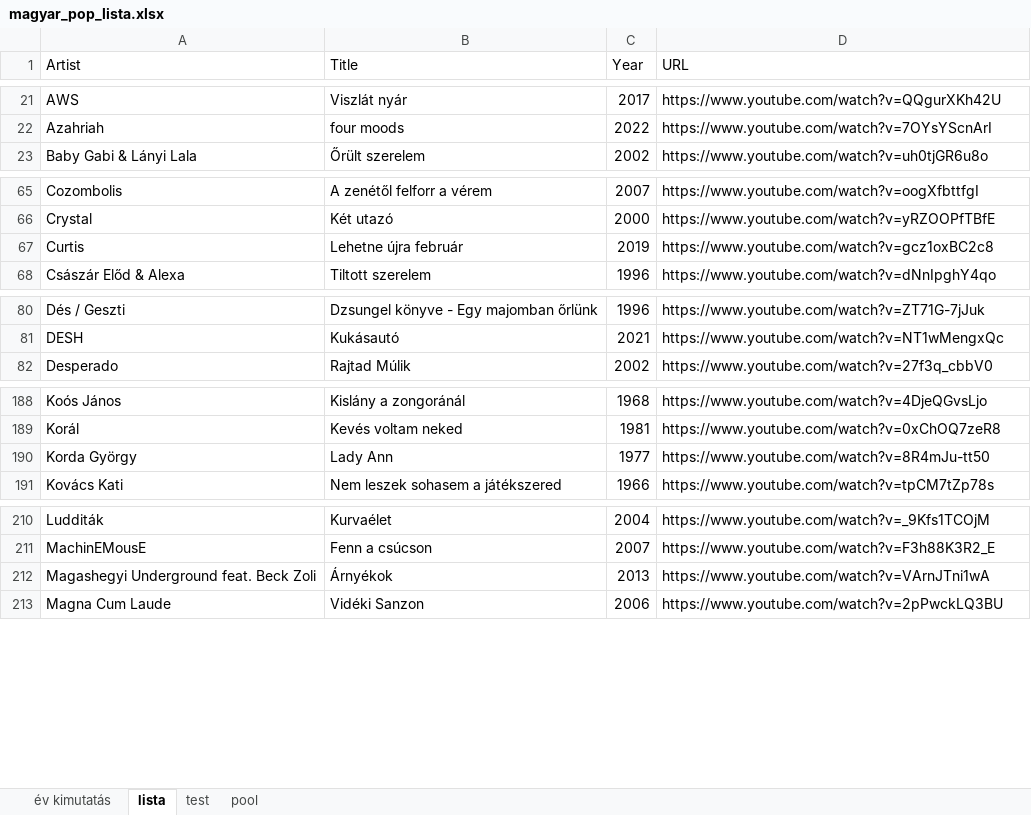
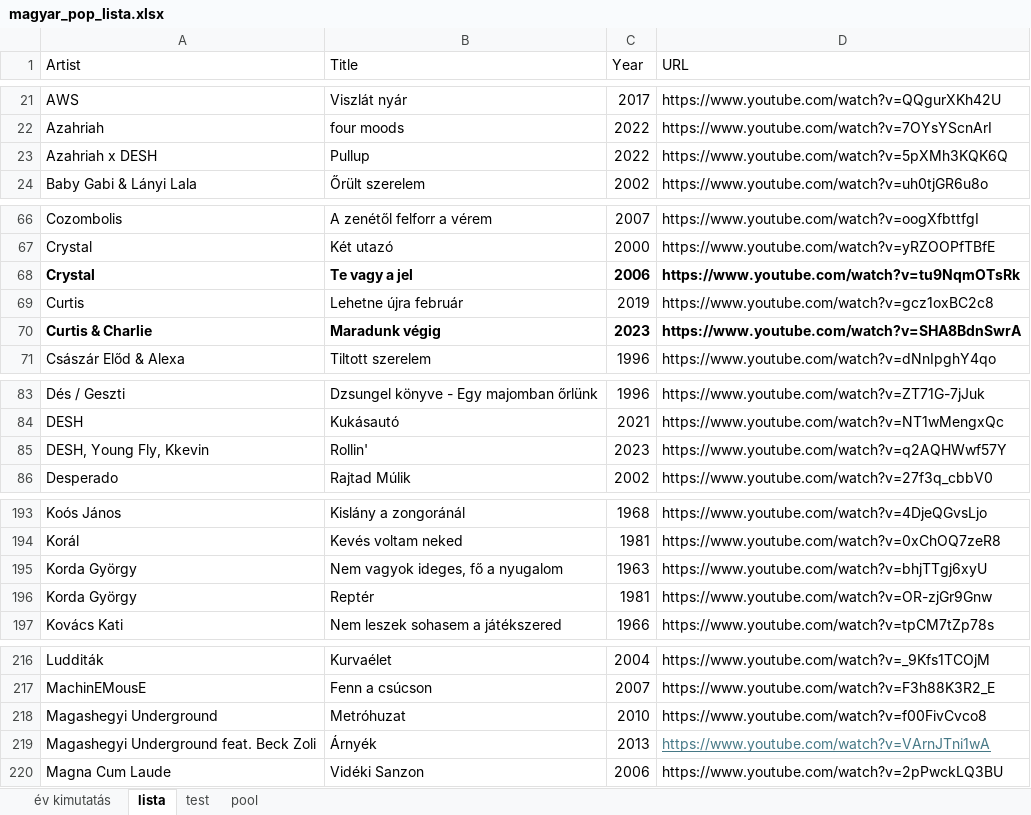
Before and after one commit to KoltaiAdam/song-timeline-card-generator, an Excel workbook: data/magyar_pop_lista.xlsx, sheet lista, drawn as a sheet; only a part is shown, gaps mark what is left out; values as stored, in another font and other column widths than the file's, no borders; addresses are those after the commit; the diff covers the shown part only; the diff names each change by its address in the sheet, - before the commit and + after, or states it on an @@ line.

Commit message:
Update magyar_pop_lista.xlsx

```diff
--- a/data/magyar_pop_lista.xlsx (sheet lista)
+++ b/data/magyar_pop_lista.xlsx (sheet lista)
+row 23: Azahriah x DESH | Pullup | 2022 | https://www.youtube.com/watch?v=5pXMh3KQK6Q
+row 68: Crystal | Te vagy a jel | 2006 | https://www.youtube.com/watch?v=tu9NqmOTsRk
+row 70: Curtis & Charlie | Maradunk végig | 2023 | https://www.youtube.com/watch?v=SHA8BdnSwrA
+row 85: DESH, Young Fly, Kkevin | Rollin' | 2023 | https://www.youtube.com/watch?v=q2AQHWwf57Y
+row 195: Korda György | Nem vagyok ideges, fő a nyugalom | 1963 | https://www.youtube.com/watch?v=bhjTTgj6xyU
-B196 (Title): Lady Ann
+B196 (Title): Reptér
-C196 (Year): 1977
+C196 (Year): 1981
-D196 (URL): https://www.youtube.com/watch?v=8R4mJu-tt50
+D196 (URL): https://www.youtube.com/watch?v=OR-zjGr9Gnw
+row 218: Magashegyi Underground | Metróhuzat | 2010 | https://www.youtube.com/watch?v=f00FivCvco8
-B219 (Title): Árnyékok
+B219 (Title): Árnyék
@@ D219 underline: off → on, text colour: black → #467886 @@
```
Also changed, not shown: 9 added rows, 3 edited cells and cell formats elsewhere in this sheet, sheet test, sheet év kimutatás.
